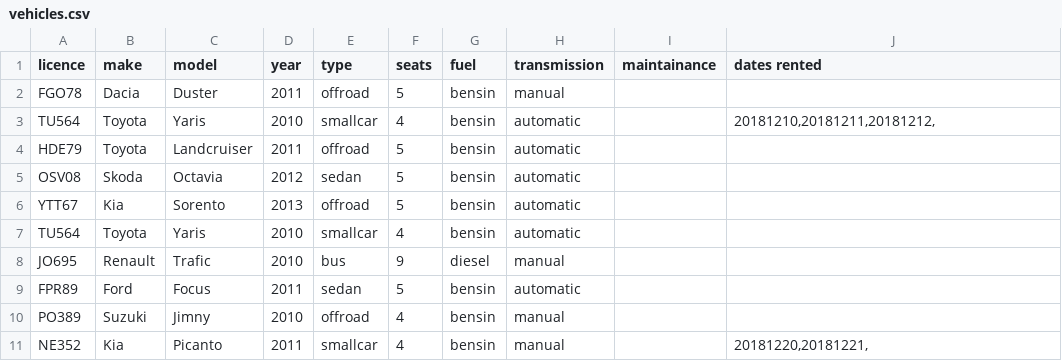
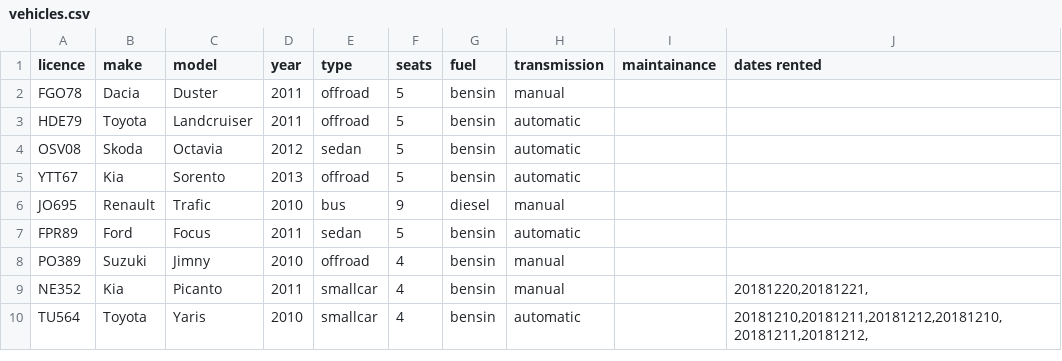
Before and after one commit to reynirf/verklegtnamskeid, a CSV file: data/vehicles.csv, drawn as a sheet.

```diff
--- a/data/vehicles.csv
+++ b/data/vehicles.csv
@@ -2,3 +2,2 @@ licence;make;model;year;type;seats;fuel;transmission;maintainance;dates rented
 FGO78;Dacia;Duster;2011;offroad;5;bensin;manual;;
-TU564;Toyota;Yaris;2010;smallcar;4;bensin;automatic;;20181210,20181211,20181212,
 HDE79;Toyota;Landcruiser;2011;offroad;5;bensin;automatic;;
@@ -6,3 +5,2 @@ OSV08;Skoda;Octavia;2012;sedan;5;bensin;automatic;;
 YTT67;Kia;Sorento;2013;offroad;5;bensin;automatic;;
-TU564;Toyota;Yaris;2010;smallcar;4;bensin;automatic;;
 JO695;Renault;Trafic;2010;bus;9;diesel;manual;;
@@ -11 +9,2 @@ PO389;Suzuki;Jimny;2010;offroad;4;bensin;manual;;
 NE352;Kia;Picanto;2011;smallcar;4;bensin;manual;;20181220,20181221,
+TU564;Toyota;Yaris;2010;smallcar;4;bensin;automatic;;20181210,20181211,20181212,20181210,20181211,20181212,
```
Also changed, not shown: data/orders.csv, 3 other files.
